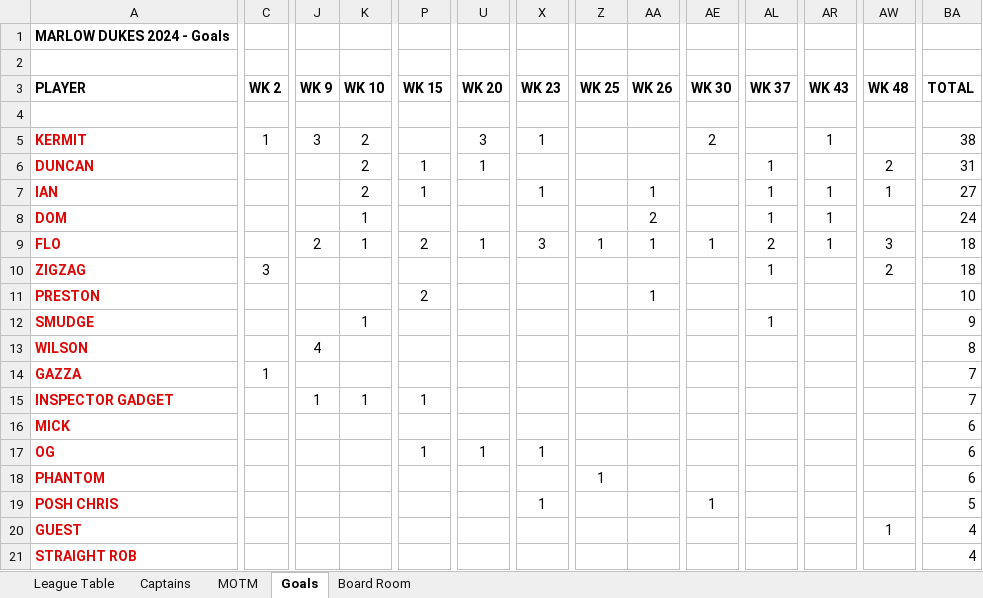
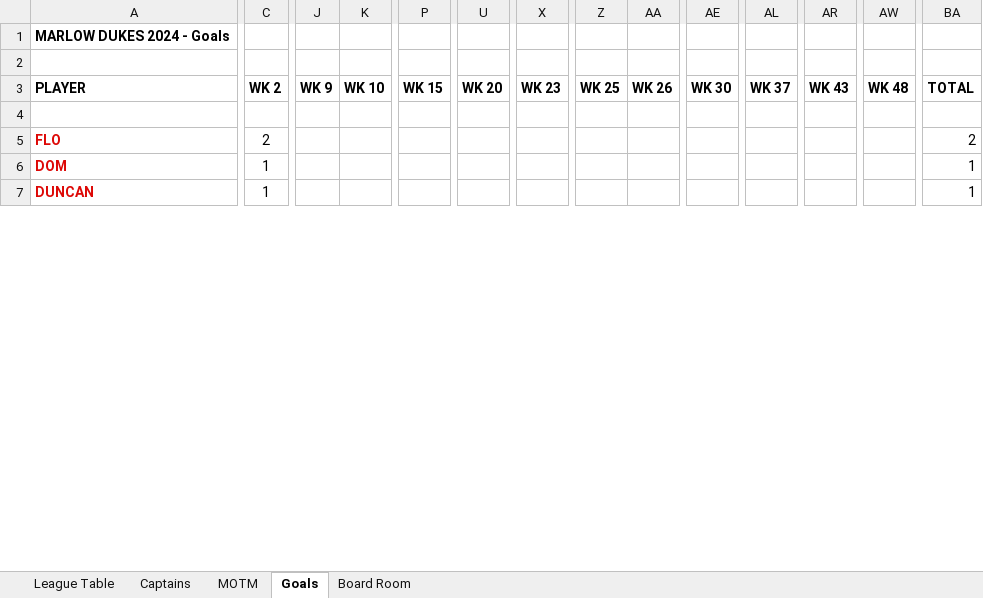
Before and after one commit to stateside2/marlow-dukes, an Excel workbook: data/latest_data.xlsx, sheet Goals, drawn as a sheet; only a part is shown, gaps mark what is left out; values as stored, in another font and other column widths than the file's, no borders; charts and pictures not drawn; removed rows and columns are numbered as before the commit, all else as after; rows hold the shown columns only; the diff covers the shown part only; the diff names each change by its address in the sheet, - before the commit and + after, or states it on an @@ line.

```diff
--- a/data/latest_data.xlsx (sheet Goals)
+++ b/data/latest_data.xlsx (sheet Goals)
-row 5: KERMIT | 1 | 3 | 2 |  | 3 | 1 |  |  | 2 |  | 1 |  | 38
-row 6: DUNCAN |  |  | 2 | 1 | 1 |  |  |  |  | 1 |  | 2 | 31
-row 7: IAN |  |  | 2 | 1 |  | 1 |  | 1 |  | 1 | 1 | 1 | 27
-row 8: DOM |  |  | 1 |  |  |  |  | 2 |  | 1 | 1 |  | 24
-C5 (WK 2): (empty)
+C5 (WK 2): 2
-J5 (WK 9): 2
+J5 (WK 9): (empty)
-K5 (WK 10): 1
+K5 (WK 10): (empty)
-P5 (WK 15): 2
+P5 (WK 15): (empty)
-U5 (WK 20): 1
+U5 (WK 20): (empty)
-X5 (WK 23): 3
+X5 (WK 23): (empty)
-Z5 (WK 25): 1
+Z5 (WK 25): (empty)
-AA5 (WK 26): 1
+AA5 (WK 26): (empty)
-AE5 (WK 30): 1
+AE5 (WK 30): (empty)
-AL5 (WK 37): 2
+AL5 (WK 37): (empty)
-AR5 (WK 43): 1
+AR5 (WK 43): (empty)
-AW5 (WK 48): 3
+AW5 (WK 48): (empty)
-BA5 (TOTAL): 18
+BA5 (TOTAL): 2
-row 10: ZIGZAG | 3 |  |  |  |  |  |  |  |  | 1 |  | 2 | 18
-row 11: PRESTON |  |  |  | 2 |  |  |  | 1 |  |  |  |  | 10
-row 12: SMUDGE |  |  | 1 |  |  |  |  |  |  | 1 |  |  | 9
-row 13: WILSON |  | 4 |  |  |  |  |  |  |  |  |  |  | 8
-row 14: GAZZA | 1 |  |  |  |  |  |  |  |  |  |  |  | 7
-row 15: INSPECTOR GADGET |  | 1 | 1 | 1 |  |  |  |  |  |  |  |  | 7
-row 16: MICK |  |  |  |  |  |  |  |  |  |  |  |  | 6
-row 17: OG |  |  |  | 1 | 1 | 1 |  |  |  |  |  |  | 6
-row 18: PHANTOM |  |  |  |  |  |  | 1 |  |  |  |  |  | 6
-row 19: POSH CHRIS |  |  |  |  |  | 1 |  |  | 1 |  |  |  | 5
-row 20: GUEST |  |  |  |  |  |  |  |  |  |  |  | 1 | 4
-row 21: STRAIGHT ROB |  |  |  |  |  |  |  |  |  |  |  |  | 4
+row 6: DOM | 1 |  |  |  |  |  |  |  |  |  |  |  | 1
+row 7: DUNCAN | 1 |  |  |  |  |  |  |  |  |  |  |  | 1
```
Also changed, not shown: 19 added rows, 5 removed rows, 62 edited cells and cell formats elsewhere in this sheet, sheet League Table, sheet MOTM, sheet Board Room, sheet Captains, formulas that keep their value, hidden cells, charts or pictures, data/hall_of_fame.xlsx, data/latest_data_prev.xlsx, 7 other files.
